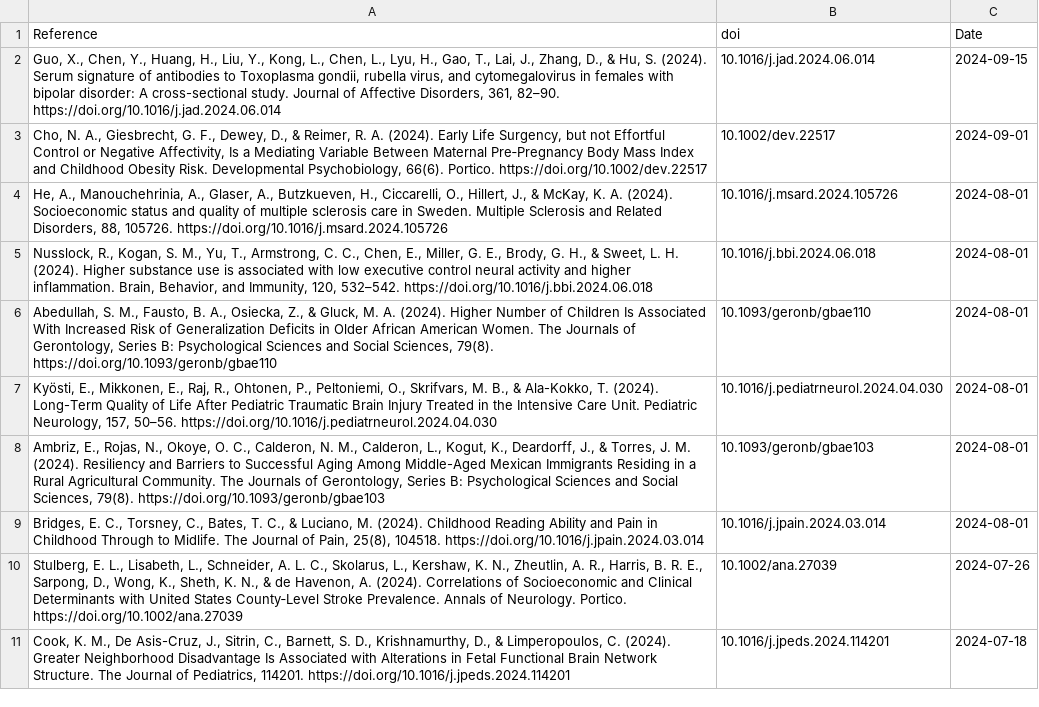
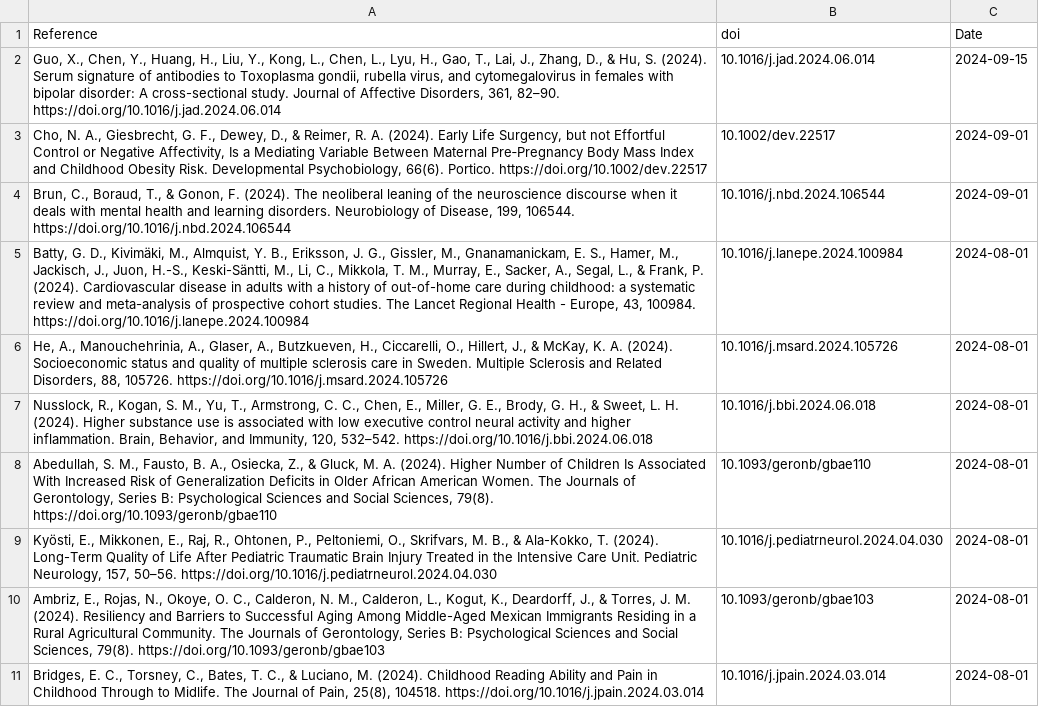
Before and after one commit to FedeGiovannetti/SESNeuroscienceRefs, a CSV file: SESneuroscienceRefs/Data/references_pubmed_ ((socioeconomic status) OR (poverty)) AND (brain) .csv, drawn as a sheet.

```diff
--- a/SESneuroscienceRefs/Data/references_pubmed_ ((socioeconomic status) OR (poverty)) AND (brain) .csv
+++ b/SESneuroscienceRefs/Data/references_pubmed_ ((socioeconomic status) OR (poverty)) AND (brain) .csv
@@ -3,2 +3,4 @@
 "Cho, N. A., Giesbrecht, G. F., Dewey, D., & Reimer, R. A. (2024). Early Life Surgency, but not Effortful Control or Negative Affectivity, Is a Mediating Variable Between Maternal Pre‐Pregnancy Body Mass Index and Childhood Obesity Risk. Developmental Psychobiology, 66(6). Portico. https://doi.org/10.1002/dev.22517","10.1002/dev.22517",2024-09-01
+"Brun, C., Boraud, T., & Gonon, F. (2024). The neoliberal leaning of the neuroscience discourse when it deals with mental health and learning disorders. Neurobiology of Disease, 199, 106544. https://doi.org/10.1016/j.nbd.2024.106544","10.1016/j.nbd.2024.106544",2024-09-01
+"Batty, G. D., Kivimäki, M., Almquist, Y. B., Eriksson, J. G., Gissler, M., Gnanamanickam, E. S., Hamer, M., Jackisch, J., Juon, H.-S., Keski-Säntti, M., Li, C., Mikkola, T. M., Murray, E., Sacker, A., Segal, L., & Frank, P. (2024). Cardiovascular disease in adults with a history of out-of-home care during childhood: a systematic review and meta-analysis of prospective cohort studies. The Lancet Regional Health - Europe, 43, 100984. https://doi.org/10.1016/j.lanepe.2024.100984","10.1016/j.lanepe.2024.100984",2024-08-01
 "He, A., Manouchehrinia, A., Glaser, A., Butzkueven, H., Ciccarelli, O., Hillert, J., & McKay, K. A. (2024). Socioeconomic status and quality of multiple sclerosis care in Sweden. Multiple Sclerosis and Related Disorders, 88, 105726. https://doi.org/10.1016/j.msard.2024.105726","10.1016/j.msard.2024.105726",2024-08-01
@@ -9,3 +11 @@
 "Bridges, E. C., Torsney, C., Bates, T. C., & Luciano, M. (2024). Childhood Reading Ability and Pain in Childhood Through to Midlife. The Journal of Pain, 25(8), 104518. https://doi.org/10.1016/j.jpain.2024.03.014","10.1016/j.jpain.2024.03.014",2024-08-01
-"Stulberg, E. L., Lisabeth, L., Schneider, A. L. C., Skolarus, L., Kershaw, K. N., Zheutlin, A. R., Harris, B. R. E., Sarpong, D., Wong, K., Sheth, K. N., & de Havenon, A. (2024). Correlations of Socioeconomic and Clinical Determinants with United States County‐Level Stroke Prevalence. Annals of Neurology. Portico. https://doi.org/10.1002/ana.27039","10.1002/ana.27039",2024-07-26
-"Cook, K. M., De Asis-Cruz, J., Sitrin, C., Barnett, S. D., Krishnamurthy, D., & Limperopoulos, C. (2024). Greater Neighborhood Disadvantage Is Associated with Alterations in Fetal Functional Brain Network Structure. The Journal of Pediatrics, 114201. https://doi.org/10.1016/j.jpeds.2024.114201","10.1016/j.jpeds.2024.114201",2024-07-18
```
Also changed, not shown: SESneuroscienceRefs/Data/references_pubmed_ ((socioeconomic status) OR (poverty)) AND (neuroscience) .csv.
